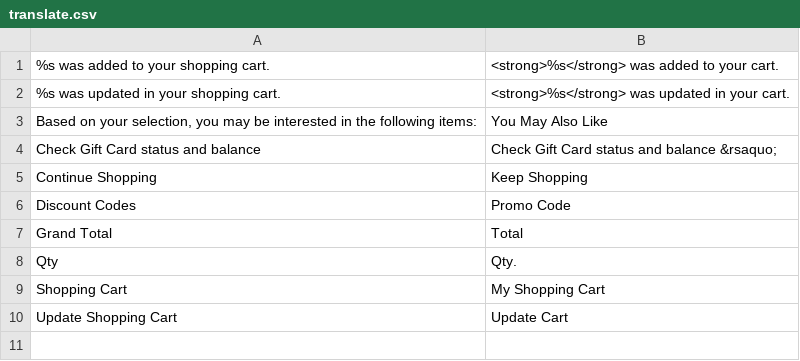
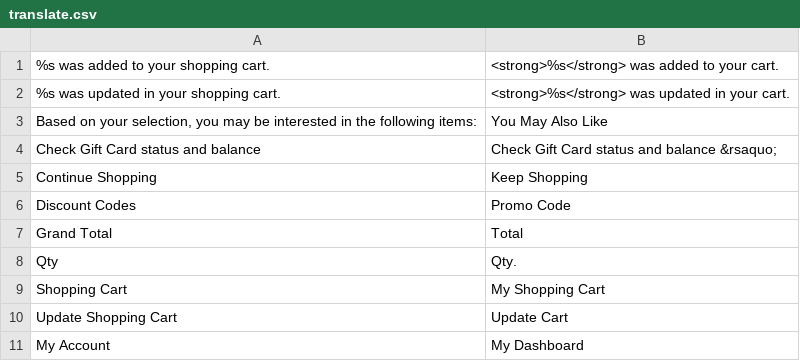
Before and after one commit to bmgreenway/redstage_lightsonline, a CSV file: app/design/frontend/rwd/lightsonline/locale/en_US/translate.csv, drawn as a sheet.

Commit message:
Change My Account to My Dashboard in header dropdown

```diff
--- a/app/design/frontend/rwd/lightsonline/locale/en_US/translate.csv
+++ b/app/design/frontend/rwd/lightsonline/locale/en_US/translate.csv
@@ -10 +10,2 @@
 "Update Shopping Cart", "Update Cart"
+"My Account", "My Dashboard"
```
